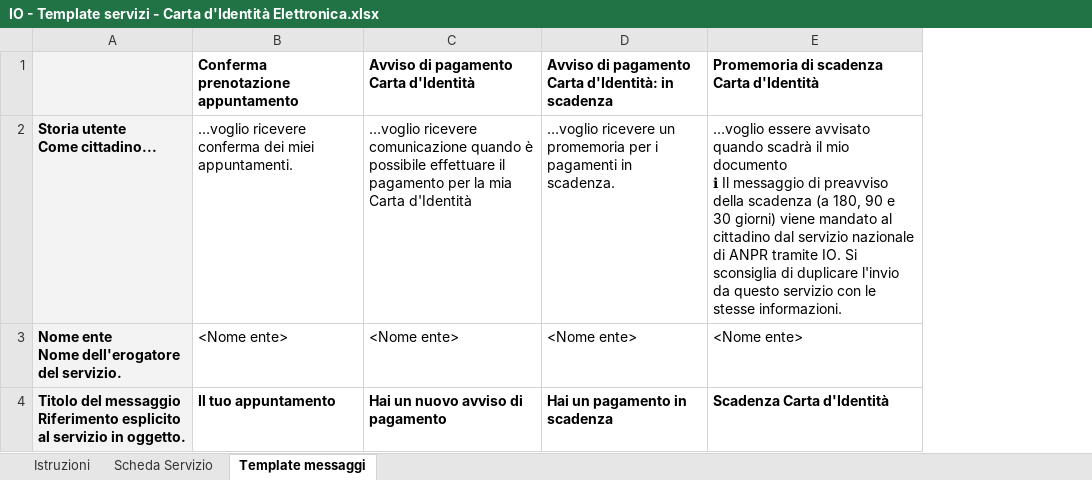
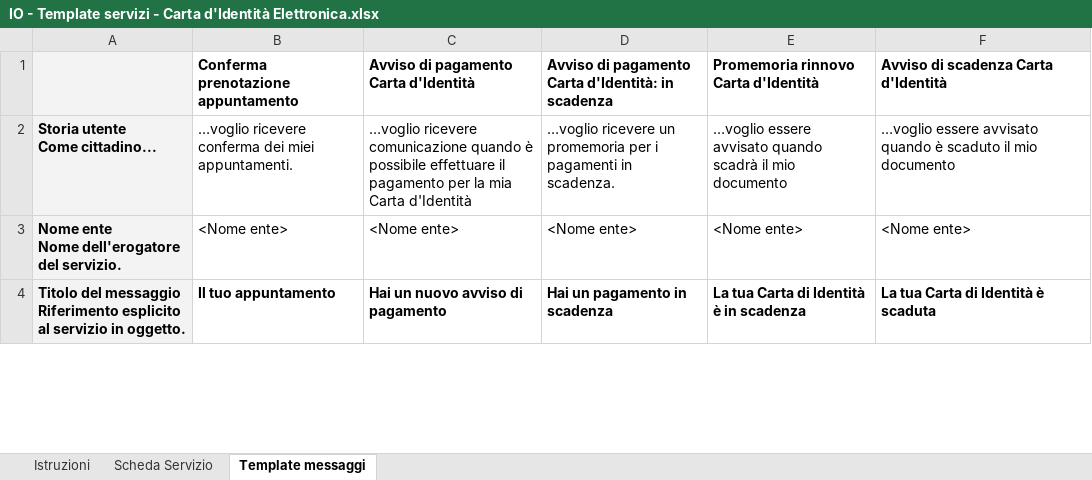
Before and after one commit to pagopa/devportal-docs, an Excel workbook: docs/0OMsoqOg9GiJ2xusVHM2/.gitbook/assets/IO - Template servizi - Carta d'Identità Elettronica.xlsx, sheet Template messaggi, drawn as a sheet; only a part is shown; values as stored, in another font and other column widths than the file's, no borders; charts and pictures not drawn; addresses are those after the commit; ↵ is a line break in a cell; the diff covers the shown part only; the diff names each change by its address in the sheet, - before the commit and + after, or states it on an @@ line.

Commit message:
GITBOOK-18: Modifiche CIE

```diff
--- a/docs/0OMsoqOg9GiJ2xusVHM2/.gitbook/assets/IO - Template servizi - Carta d'Identità Elettronica.xlsx (sheet Template messaggi)
+++ b/docs/0OMsoqOg9GiJ2xusVHM2/.gitbook/assets/IO - Template servizi - Carta d'Identità Elettronica.xlsx (sheet Template messaggi)
+column E, rows 1-4: Promemoria rinnovo Carta d'Identità | …voglio essere avvisato quando scadrà il mio documento | <Nome ente> | La tua Carta di Identità è in scadenza
-F1: Promemoria di scadenza Carta d'Identità
+F1: Avviso di scadenza Carta d'Identità
-F2: …avvisato quando scadrà il mio documento ↵ ℹ Il messaggio di preavviso della scadenza (a 180, 90 e 30 giorni) viene mandato al cittadino dal servizio nazionale di ANPR tramite IO. Si sconsiglia di duplicare l'invio da questo servizio con le stesse informazioni.
+F2: …avvisato quando è scaduto il mio documento
-F4: Scadenza Carta d'Identità
+F4: La tua Carta di Identità è scaduta
```
Also changed, not shown: 9 edited cells elsewhere in this sheet, sheet Istruzioni, charts or pictures, 21 other files.
